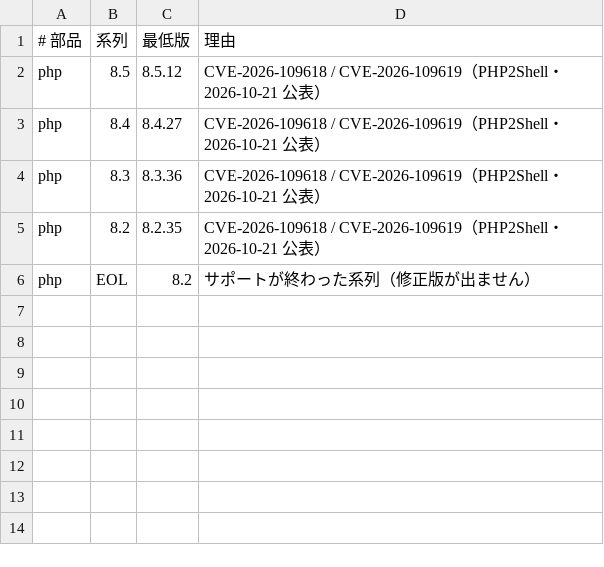
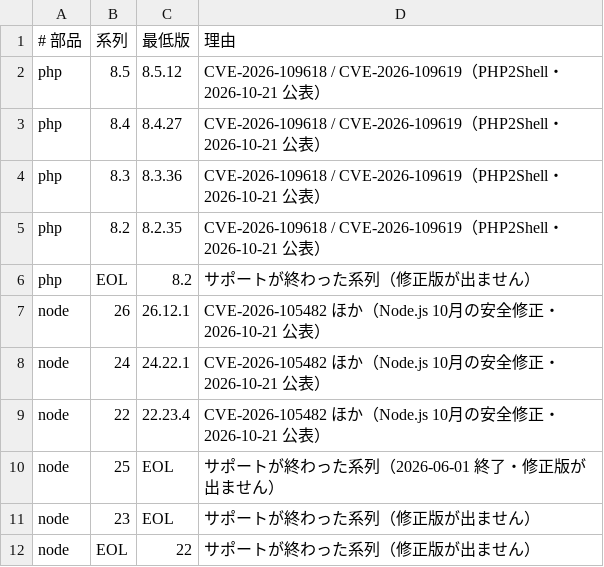
Before and after one commit to 5dmgmt/repo-health-kit, a TSV file: config/security-minimums.tsv, drawn as a sheet; the diff names each change by its address in the sheet, - before the commit and + after, or states it on an @@ line.

```diff
--- a/config/security-minimums.tsv
+++ b/config/security-minimums.tsv
+row 7: node | 26 | 26.12.1 | CVE-2026-105482 ほか（Node.js 10月の安全修正・2026-10-21 公表）
+row 8: node | 24 | 24.22.1 | CVE-2026-105482 ほか（Node.js 10月の安全修正・2026-10-21 公表）
+row 9: node | 22 | 22.23.4 | CVE-2026-105482 ほか（Node.js 10月の安全修正・2026-10-21 公表）
+row 10: node | 25 | EOL | サポートが終わった系列（2026-06-01 終了・修正版が出ません）
+row 11: node | 23 | EOL | サポートが終わった系列（修正版が出ません）
+row 12: node | EOL | 22 | サポートが終わった系列（修正版が出ません）
```
Also changed, not shown: 6 other files.
